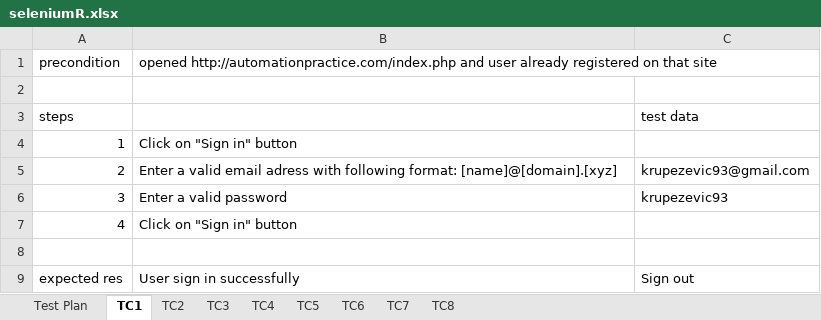
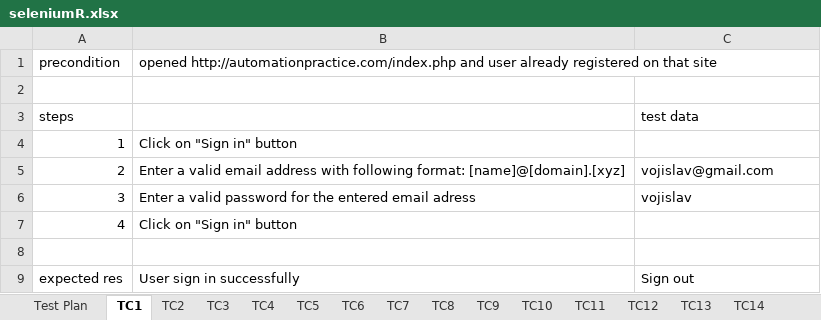
Before and after one commit to krupezevic/SeleniumRapo, an Excel workbook: data/seleniumR.xlsx, sheet TC1, drawn as a sheet; values as stored, in another font and other column widths than the file's, no borders; the diff names each change by its address in the sheet, - before the commit and + after, or states it on an @@ line.

```diff
--- a/data/seleniumR.xlsx (sheet TC1)
+++ b/data/seleniumR.xlsx (sheet TC1)
+sheet tab: TC9
+sheet tab: TC10
+sheet tab: TC11
+sheet tab: TC12
+sheet tab: TC13
+sheet tab: TC14
-B5: …valid email adress with following…
+B5: …valid email address with following…
-C5: krupezevic93@gmail.com
+C5: vojislav@gmail.com
-B6: Enter a valid password
+B6: Enter a valid password for the entered email adress
-C6: krupezevic93
+C6: vojislav
```
Also changed, not shown: sheet Test Plan, sheet TC8, sheet TC3, sheet TC2, sheet TC7, sheet TC6, 2 more sheets, other sheet tabs, 18 other files.
